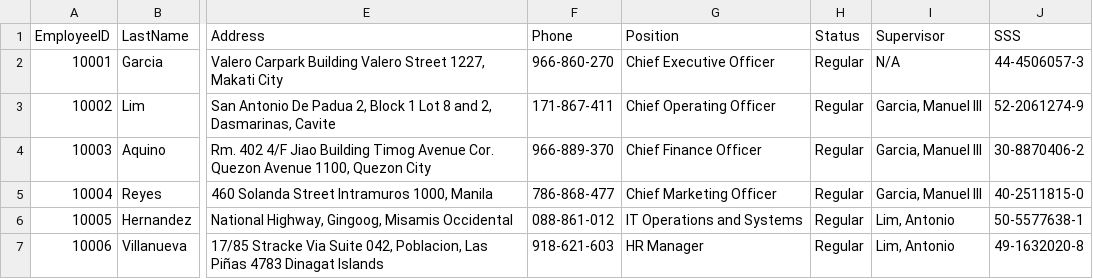
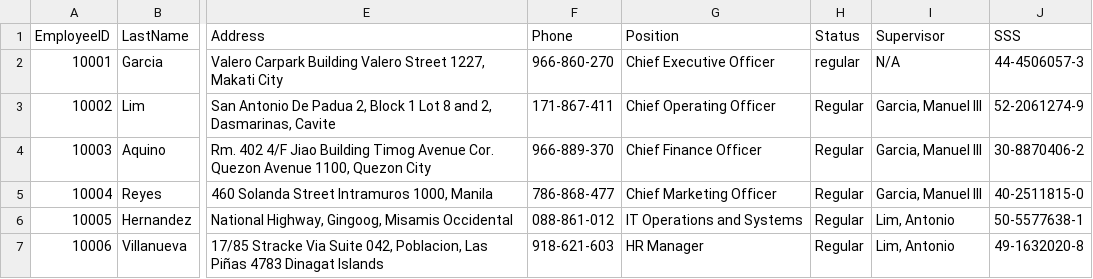
Before and after one commit to GMercullo/OOP, a CSV file: src/MotorPH Employee Data - Employee Details.csv, drawn as a sheet; only a part is shown, gaps mark what is left out; the diff names each change by its address in the sheet, - before the commit and + after, or states it on an @@ line.

```diff
--- a/src/MotorPH Employee Data - Employee Details.csv
+++ b/src/MotorPH Employee Data - Employee Details.csv
-H2 (Status): Regular
+H2 (Status): regular
```
Also changed, not shown: 1 other file.
